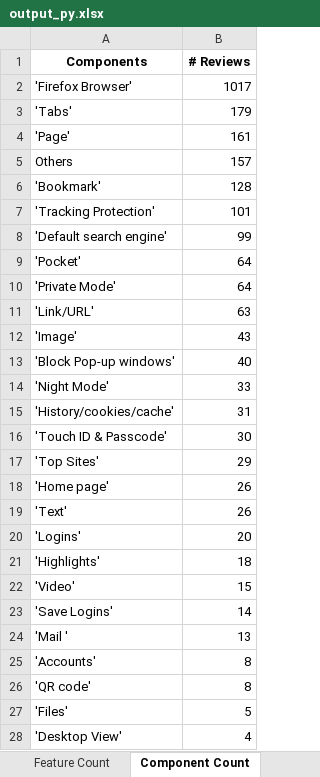
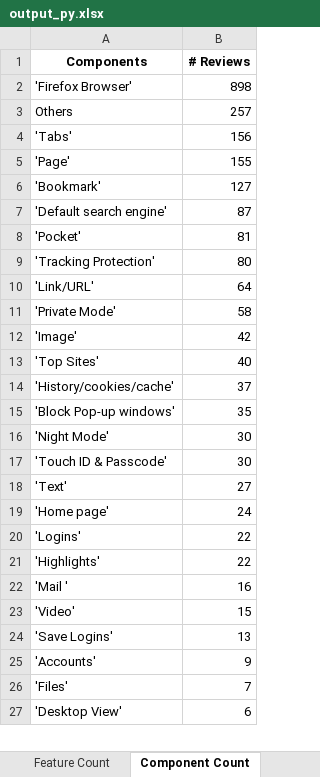
Before and after one commit to mozilla-it/fx-sentiment-analysis, an Excel workbook: Data/2017_11_30/output_py.xlsx, sheet Component Count, drawn as a sheet; only a part is shown; values as stored, in another font and other column widths than the file's, no borders; removed rows and columns are numbered as before the commit, all else as after; the diff covers the shown part only; the diff names each change by its address in the sheet, - before the commit and + after, or states it on an @@ line.

```diff
--- a/Data/2017_11_30/output_py.xlsx (sheet Component Count)
+++ b/Data/2017_11_30/output_py.xlsx (sheet Component Count)
-B2 (# Reviews): 1017
+B2 (# Reviews): 898
+row 3: Others | 257
-B4 (# Reviews): 179
+B4 (# Reviews): 156
-B5 (# Reviews): 161
+B5 (# Reviews): 155
-row 5: Others | 157
-B6 (# Reviews): 128
+B6 (# Reviews): 127
-row 7: 'Tracking Protection' | 101
-B7 (# Reviews): 99
+B7 (# Reviews): 87
-B8 (# Reviews): 64
+B8 (# Reviews): 81
-row 10: 'Private Mode' | 64
+row 9: 'Tracking Protection' | 80
-B10 (# Reviews): 63
+B10 (# Reviews): 64
+row 11: 'Private Mode' | 58
-B12 (# Reviews): 43
+B12 (# Reviews): 42
+row 13: 'Top Sites' | 40
+row 14: 'History/cookies/cache' | 37
-B15 (# Reviews): 40
+B15 (# Reviews): 35
-B16 (# Reviews): 33
+B16 (# Reviews): 30
-row 15: 'History/cookies/cache' | 31
-row 17: 'Top Sites' | 29
-row 18: 'Home page' | 26
-B18 (# Reviews): 26
+B18 (# Reviews): 27
+row 19: 'Home page' | 24
-B20 (# Reviews): 20
+B20 (# Reviews): 22
-B21 (# Reviews): 18
+B21 (# Reviews): 22
+row 22: 'Mail ' | 16
-B24 (# Reviews): 14
+B24 (# Reviews): 13
-row 24: 'Mail ' | 13
-B25 (# Reviews): 8
+B25 (# Reviews): 9
-row 26: 'QR code' | 8
-B26 (# Reviews): 5
+B26 (# Reviews): 7
-B27 (# Reviews): 4
+B27 (# Reviews): 6
```
Also changed, not shown: 1 added row elsewhere in this sheet, sheet Full, sheet Feature Count, other sheet tabs, 2 other files.
